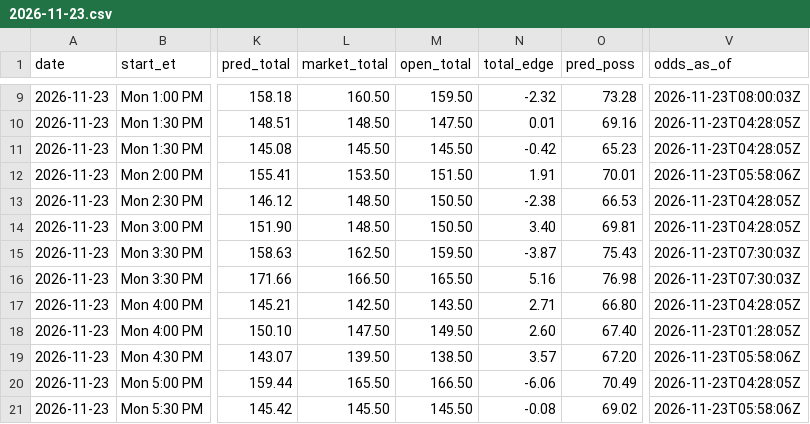
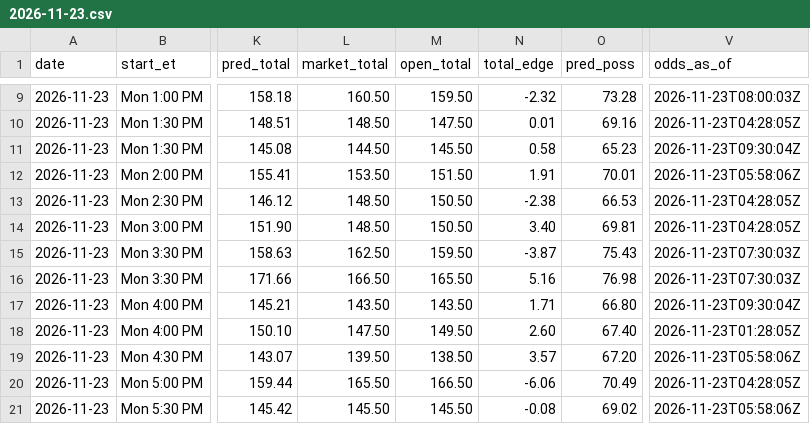
Before and after one commit to kjgruber47/cbb-model, a CSV file: data/live/predictions/2026-11-23.csv, drawn as a sheet; only a part is shown, gaps mark what is left out; the diff names each change by its address in the sheet, - before the commit and + after, or states it on an @@ line.

```diff
--- a/data/live/predictions/2026-11-23.csv
+++ b/data/live/predictions/2026-11-23.csv
-L11 (market_total): 145.50
+L11 (market_total): 144.50
-N11 (total_edge): -0.42
+N11 (total_edge): 0.58
-V11 (odds_as_of): 2026-11-23T04:28:05Z
+V11 (odds_as_of): 2026-11-23T09:30:04Z
-L17 (market_total): 142.50
+L17 (market_total): 143.50
-N17 (total_edge): 2.71
+N17 (total_edge): 1.71
-V17 (odds_as_of): 2026-11-23T04:28:05Z
+V17 (odds_as_of): 2026-11-23T09:30:04Z
```
Also changed, not shown: data/live/slate_latest.csv, 3 other files.
